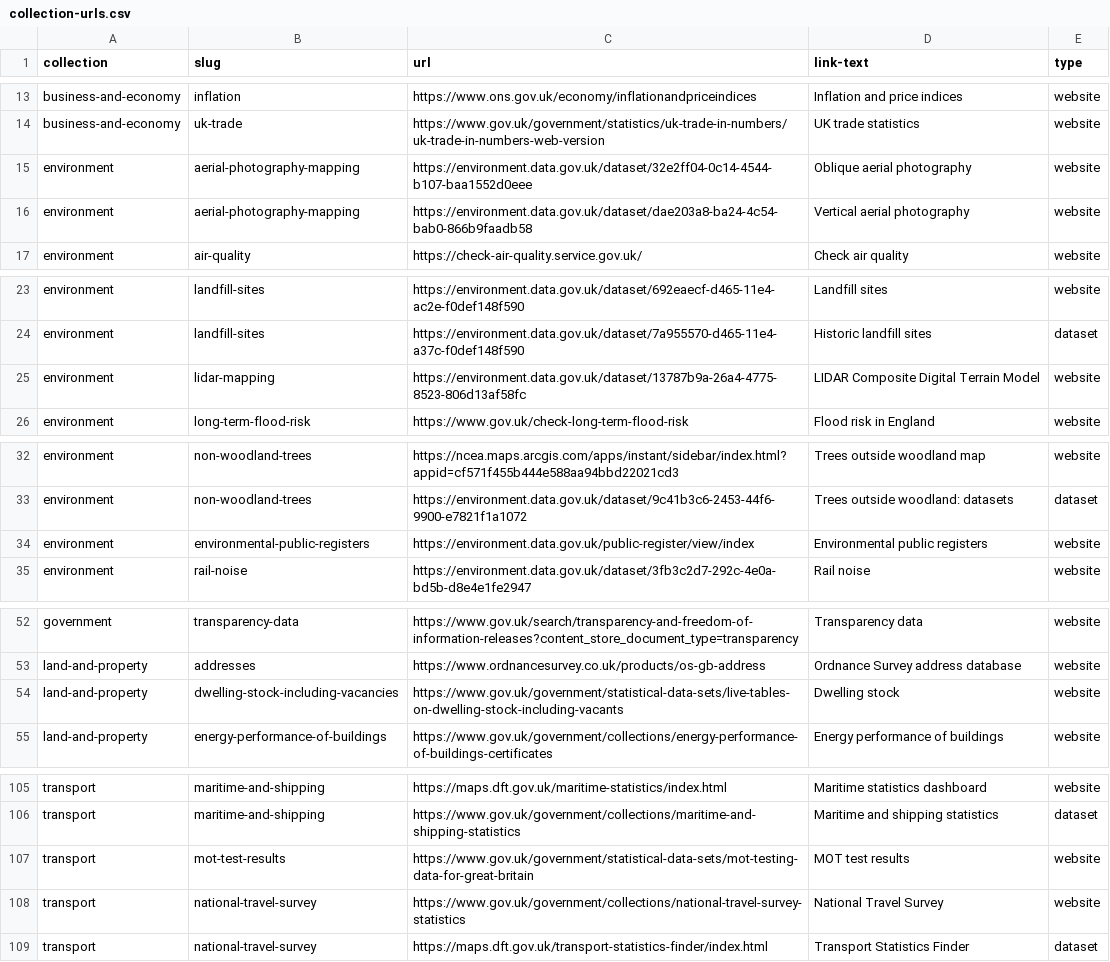
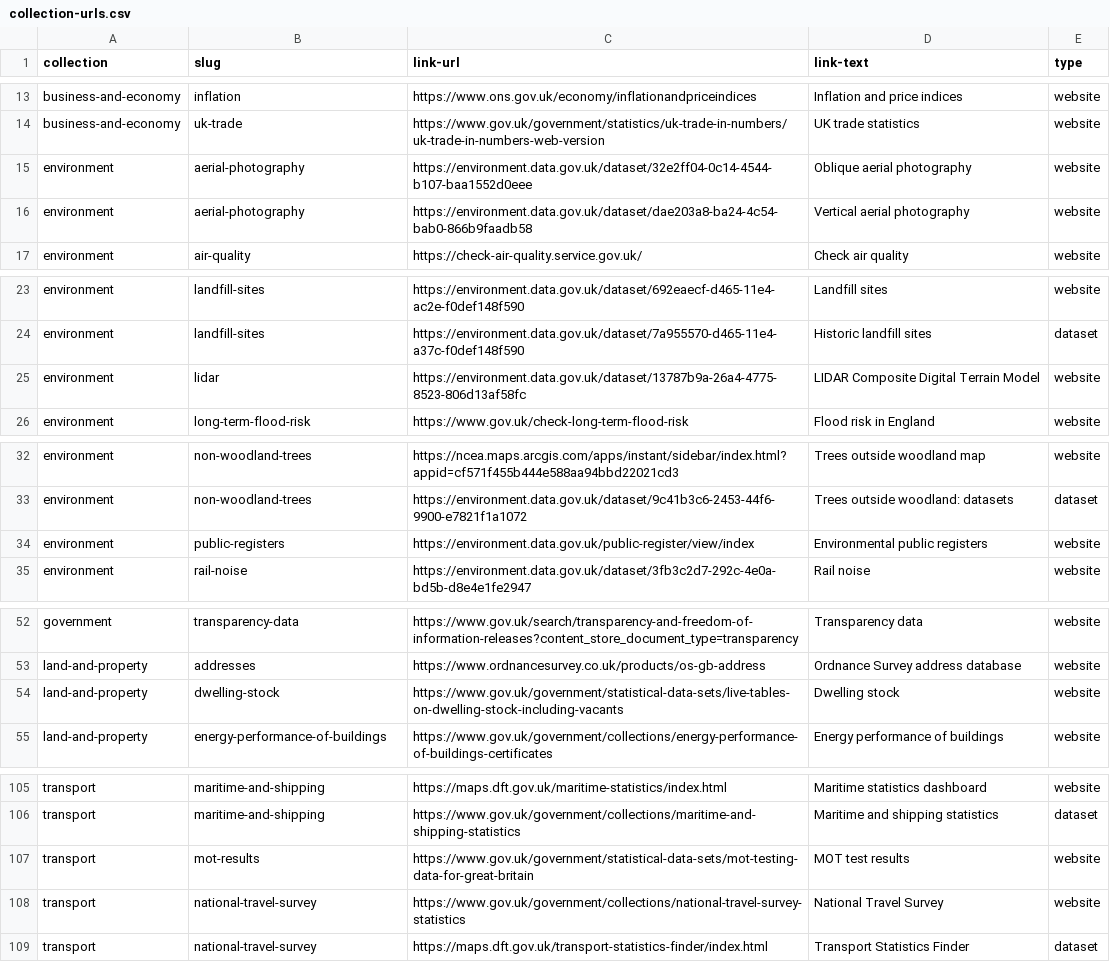
Before and after one commit to alphagov/datagovuk-sandbox, a CSV file: data/collections/collection-urls.csv, drawn as a sheet; only a part is shown, gaps mark what is left out; the diff names each change by its address in the sheet, - before the commit and + after, or states it on an @@ line.

```diff
--- a/data/collections/collection-urls.csv
+++ b/data/collections/collection-urls.csv
-C1: url
+C1: link-url
-B15:B16 (slug): aerial-photography-mapping
+B15:B16 (slug): aerial-photography
-B25 (slug): lidar-mapping
+B25 (slug): lidar
-B34 (slug): environmental-public-registers
+B34 (slug): public-registers
-B54 (slug): dwelling-stock-including-vacancies
+B54 (slug): dwelling-stock
-B107 (slug): mot-test-results
+B107 (slug): mot-results
```
Also changed, not shown: 1 other file.
